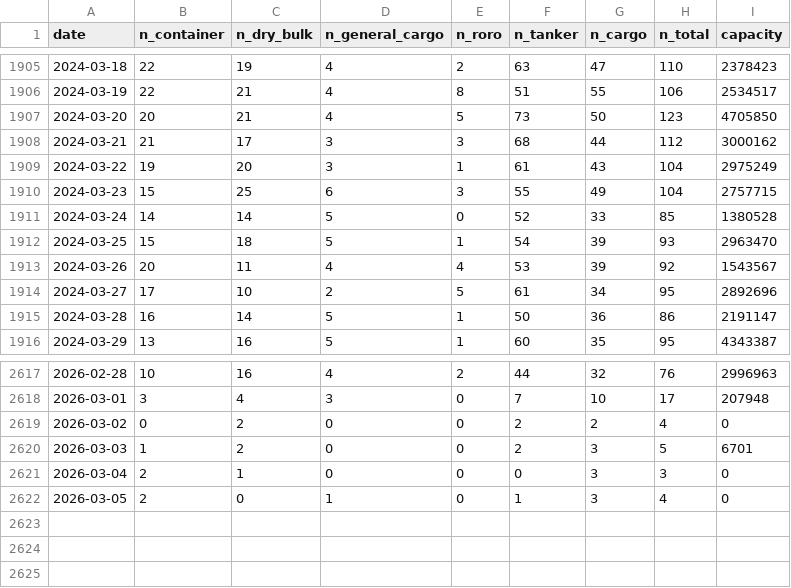
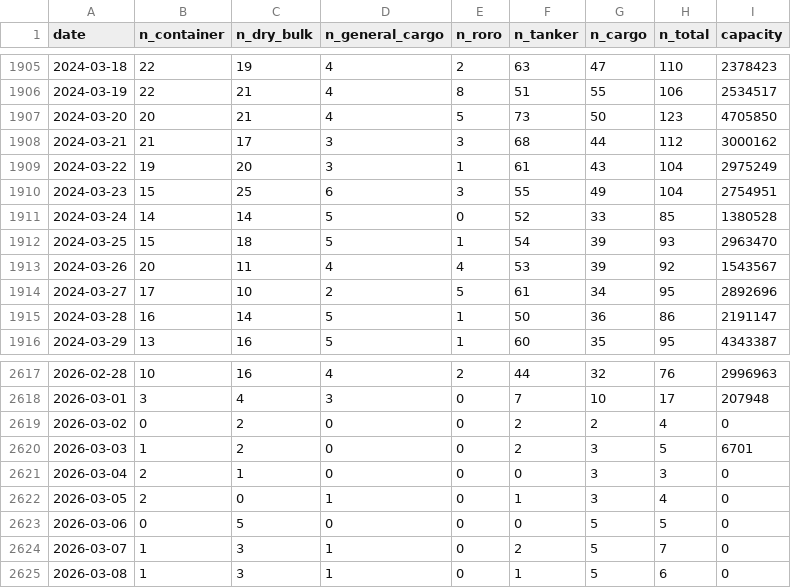
Before and after one commit to cateatcatx/hormuz-monitor, a CSV file: data/hormuz-daily.csv, drawn as a sheet; only a part is shown, gaps mark what is left out.

```diff
--- a/data/hormuz-daily.csv
+++ b/data/hormuz-daily.csv
@@ -1909,3 +1909,3 @@ date,n_container,n_dry_bulk,n_general_cargo,n_roro,n_tanker,n_cargo,n_total,capa
 2024-03-22,19,20,3,1,61,43,104,2975249
-2024-03-23,15,25,6,3,55,49,104,2757715
+2024-03-23,15,25,6,3,55,49,104,2754951
 2024-03-24,14,14,5,0,52,33,85,1380528
@@ -2622 +2622,4 @@ date,n_container,n_dry_bulk,n_general_cargo,n_roro,n_tanker,n_cargo,n_total,capa
 2026-03-05,2,0,1,0,1,3,4,0
+2026-03-06,0,5,0,0,0,5,5,0
+2026-03-07,1,3,1,0,2,5,7,0
+2026-03-08,1,3,1,0,1,5,6,0
```
